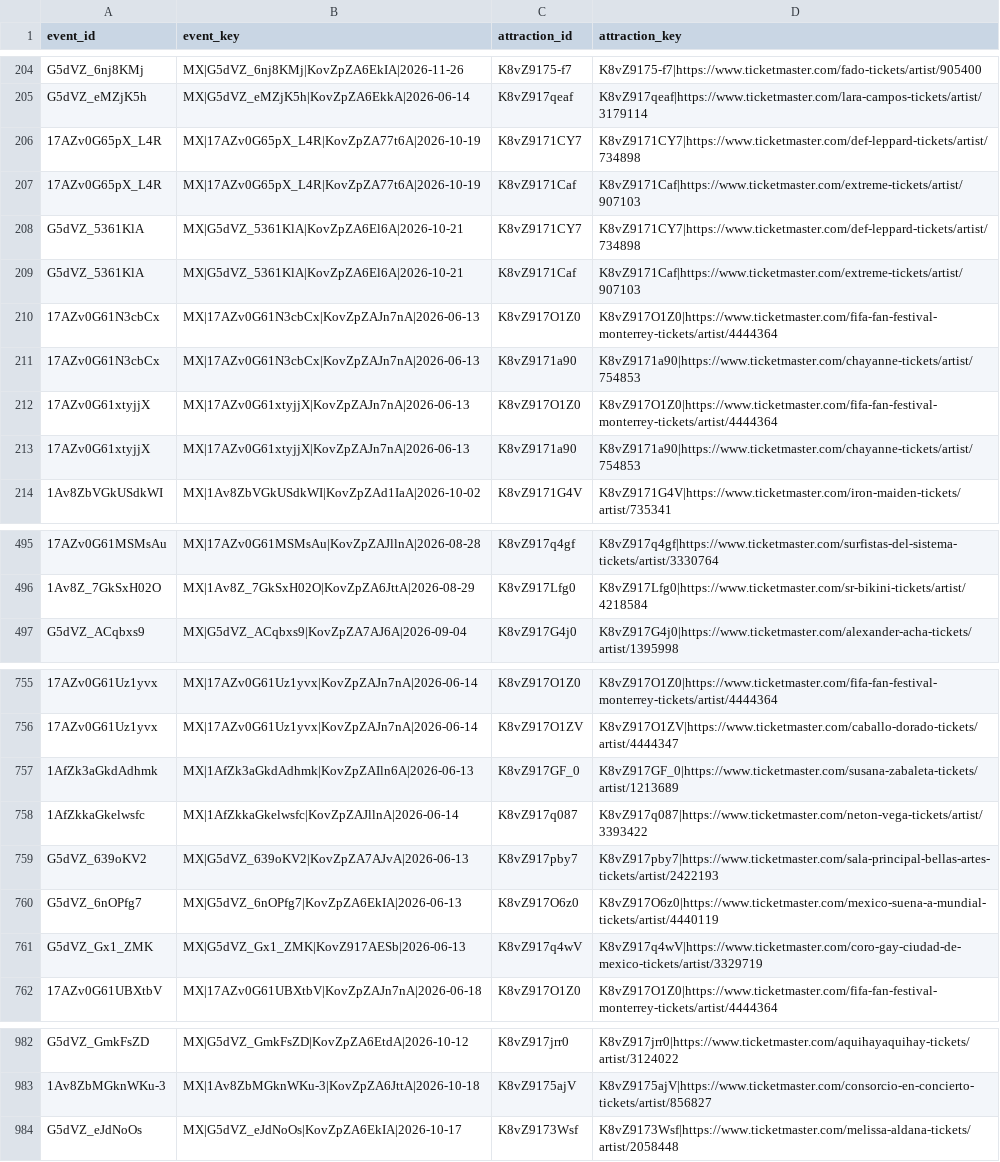
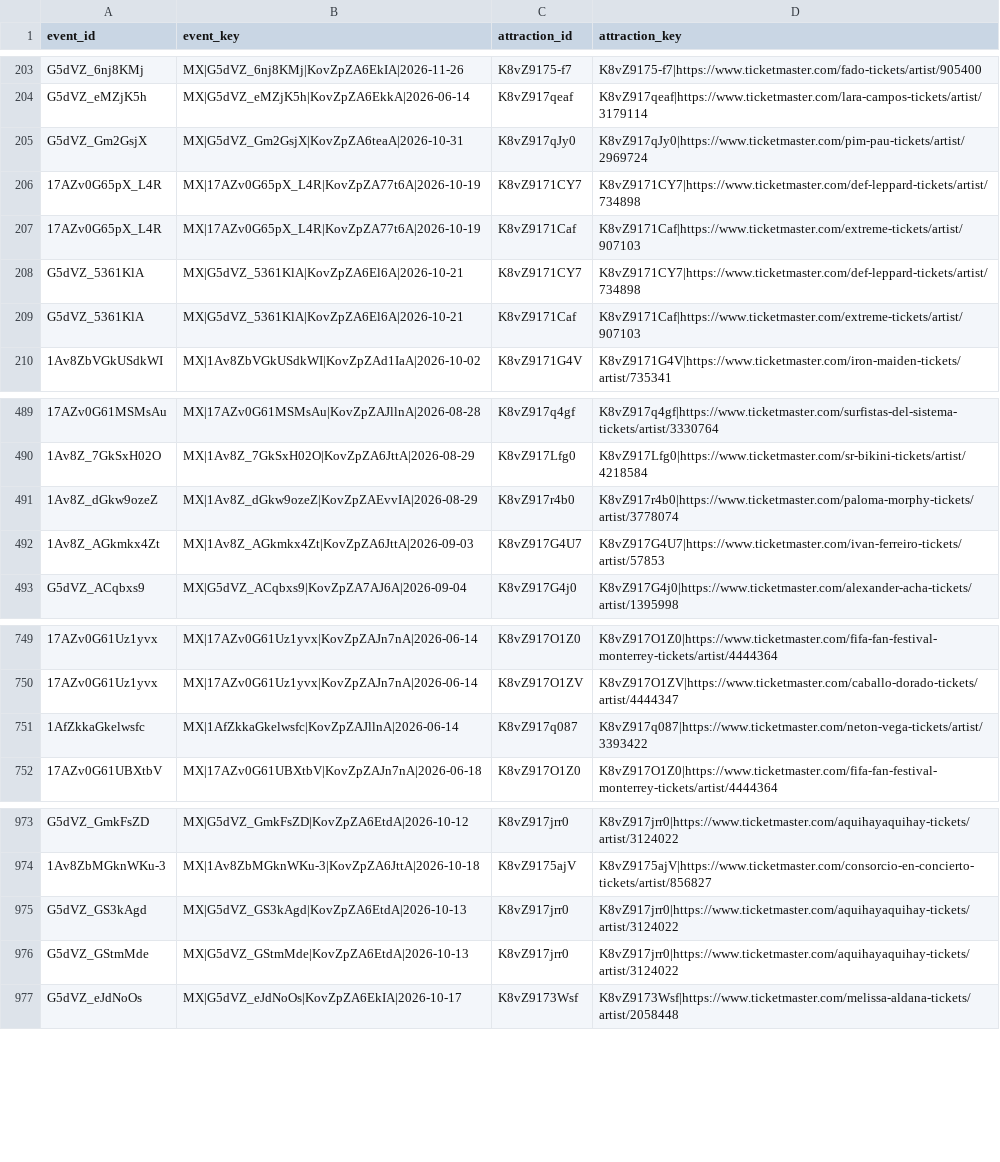
Before and after one commit to DavidCastilloSKT/analisis-oferta-musical-mexico-ticketmaster, a CSV file: data/processed/enriched_latam/bridge_event_attractions.csv, drawn as a sheet; only a part is shown, gaps mark what is left out; removed rows and columns are numbered as before the commit, all else as after; the diff covers the shown part only; the diff names each change by its address in the sheet, - before the commit and + after, or states it on an @@ line.

```diff
--- a/data/processed/enriched_latam/bridge_event_attractions.csv
+++ b/data/processed/enriched_latam/bridge_event_attractions.csv
+row 205: G5dVZ_Gm2GsjX | MX|G5dVZ_Gm2GsjX|KovZpZA6teaA|2026-10-31 | K8vZ917qJy0 | K8vZ917qJy0|https://www.ticketmaster.com/pim-pau-tickets/artist/2969724
-row 210: 17AZv0G61N3cbCx | MX|17AZv0G61N3cbCx|KovZpZAJn7nA|2026-06-13 | K8vZ917O1Z0 | K8vZ917O1Z0|https://www.ticketmaster.com/fifa-fan-festival-monterrey-tickets/artist/4444364
-row 211: 17AZv0G61N3cbCx | MX|17AZv0G61N3cbCx|KovZpZAJn7nA|2026-06-13 | K8vZ9171a90 | K8vZ9171a90|https://www.ticketmaster.com/chayanne-tickets/artist/754853
-row 212: 17AZv0G61xtyjjX | MX|17AZv0G61xtyjjX|KovZpZAJn7nA|2026-06-13 | K8vZ917O1Z0 | K8vZ917O1Z0|https://www.ticketmaster.com/fifa-fan-festival-monterrey-tickets/artist/4444364
-row 213: 17AZv0G61xtyjjX | MX|17AZv0G61xtyjjX|KovZpZAJn7nA|2026-06-13 | K8vZ9171a90 | K8vZ9171a90|https://www.ticketmaster.com/chayanne-tickets/artist/754853
+row 491: 1Av8Z_dGkw9ozeZ | MX|1Av8Z_dGkw9ozeZ|KovZpZAEvvIA|2026-08-29 | K8vZ917r4b0 | K8vZ917r4b0|https://www.ticketmaster.com/paloma-morphy-tickets/artist/3778074
+row 492: 1Av8Z_AGkmkx4Zt | MX|1Av8Z_AGkmkx4Zt|KovZpZA6JttA|2026-09-03 | K8vZ917G4U7 | K8vZ917G4U7|https://www.ticketmaster.com/ivan-ferreiro-tickets/artist/57853
-row 757: 1AfZk3aGkdAdhmk | MX|1AfZk3aGkdAdhmk|KovZpZAIln6A|2026-06-13 | K8vZ917GF_0 | K8vZ917GF_0|https://www.ticketmaster.com/susana-zabaleta-tickets/artist/1213689
-row 759: G5dVZ_639oKV2 | MX|G5dVZ_639oKV2|KovZpZA7AJvA|2026-06-13 | K8vZ917pby7 | K8vZ917pby7|https://www.ticketmaster.com/sala-principal-bellas-artes-tickets/artist/2422193
-row 760: G5dVZ_6nOPfg7 | MX|G5dVZ_6nOPfg7|KovZpZA6EkIA|2026-06-13 | K8vZ917O6z0 | K8vZ917O6z0|https://www.ticketmaster.com/mexico-suena-a-mundial-tickets/artist/4440119
-row 761: G5dVZ_Gx1_ZMK | MX|G5dVZ_Gx1_ZMK|KovZ917AESb|2026-06-13 | K8vZ917q4wV | K8vZ917q4wV|https://www.ticketmaster.com/coro-gay-ciudad-de-mexico-tickets/artist/3329719
+row 975: G5dVZ_GS3kAgd | MX|G5dVZ_GS3kAgd|KovZpZA6EtdA|2026-10-13 | K8vZ917jrr0 | K8vZ917jrr0|https://www.ticketmaster.com/aquihayaquihay-tickets/artist/3124022
+row 976: G5dVZ_GStmMde | MX|G5dVZ_GStmMde|KovZpZA6EtdA|2026-10-13 | K8vZ917jrr0 | K8vZ917jrr0|https://www.ticketmaster.com/aquihayaquihay-tickets/artist/3124022
```
Also changed, not shown: 1 added row, 5 removed rows and 41 moved rows elsewhere in this file, data/processed/enriched_latam/dim_attractions.csv, data/processed/enriched_latam/dim_venues.csv, 2 other files.
